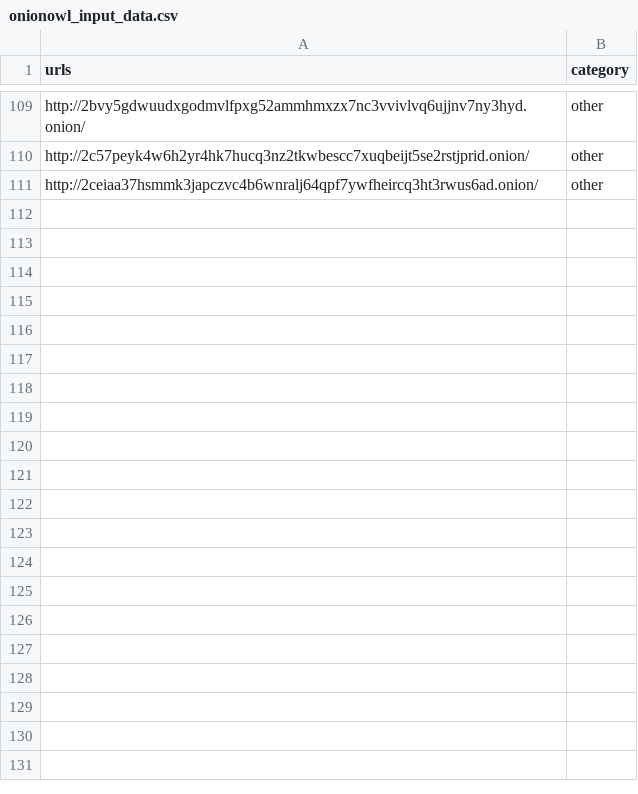
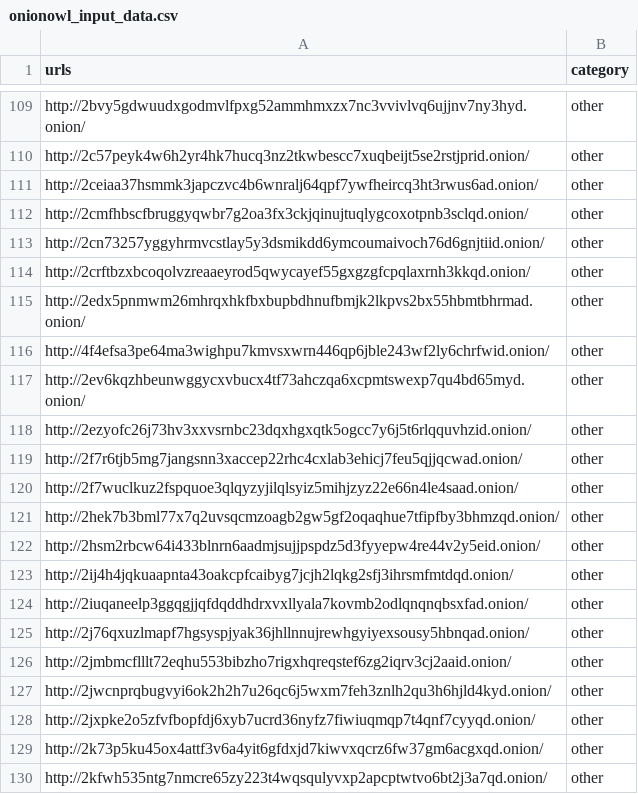
Before and after one commit to MHassanAr/OnionOwl, a CSV file: onionowl_input_data.csv, drawn as a sheet; only a part is shown, gaps mark what is left out; the diff covers the shown part only.

Commit message:
Increase the dataset

```diff
--- a/onionowl_input_data.csv
+++ b/onionowl_input_data.csv
@@ -111 +111,20 @@ http://2c57peyk4w6h2yr4hk7hucq3nz2tkwbescc7xuqbeijt5se2rstjprid.onion/,other
 http://2ceiaa37hsmmk3japczvc4b6wnralj64qpf7ywfheircq3ht3rwus6ad.onion/,other
+http://2cmfhbscfbruggyqwbr7g2oa3fx3ckjqinujtuqlygcoxotpnb3sclqd.onion/,other
+http://2cn73257yggyhrmvcstlay5y3dsmikdd6ymcoumaivoch76d6gnjtiid.onion/,other
+http://2crftbzxbcoqolvzreaaeyrod5qwycayef55gxgzgfcpqlaxrnh3kkqd.onion/,other
+http://2edx5pnmwm26mhrqxhkfbxbupbdhnufbmjk2lkpvs2bx55hbmtbhrmad.onion/,other
+http://4f4efsa3pe64ma3wighpu7kmvsxwrn446qp6jble243wf2ly6chrfwid.onion/,other
+http://2ev6kqzhbeunwggycxvbucx4tf73ahczqa6xcpmtswexp7qu4bd65myd.onion/,other
+http://2ezyofc26j73hv3xxvsrnbc23dqxhgxqtk5ogcc7y6j5t6rlqquvhzid.onion/,other
+http://2f7r6tjb5mg7jangsnn3xaccep22rhc4cxlab3ehicj7feu5qjjqcwad.onion/,other
+http://2f7wuclkuz2fspquoe3qlqyzyjilqlsyiz5mihjzyz22e66n4le4saad.onion/,other
+http://2hek7b3bml77x7q2uvsqcmzoagb2gw5gf2oqaqhue7tfipfby3bhmzqd.onion/,other
+http://2hsm2rbcw64i433blnrn6aadmjsujjpspdz5d3fyyepw4re44v2y5eid.onion/,other
+http://2ij4h4jqkuaapnta43oakcpfcaibyg7jcjh2lqkg2sfj3ihrsmfmtdqd.onion/,other
+http://2iuqaneelp3ggqgjjqfdqddhdrxvxllyala7kovmb2odlqnqnqbsxfad.onion/,other
+http://2j76qxuzlmapf7hgsyspjyak36jhllnnujrewhgyiyexsousy5hbnqad.onion/,other
+http://2jmbmcflllt72eqhu553bibzho7rigxhqreqstef6zg2iqrv3cj2aaid.onion/,other
+http://2jwcnprqbugvyi6ok2h2h7u26qc6j5wxm7feh3znlh2qu3h6hjld4kyd.onion/,other
+http://2jxpke2o5zfvfbopfdj6xyb7ucrd36nyfz7fiwiuqmqp7t4qnf7cyyqd.onion/,other
+http://2k73p5ku45ox4attf3v6a4yit6gfdxjd7kiwvxqcrz6fw37gm6acgxqd.onion/,other
+http://2kfwh535ntg7nmcre65zy223t4wqsqulyvxp2apcptwtvo6bt2j3a7qd.onion/,other
```
Also changed, not shown: 25 added rows elsewhere in this file.
